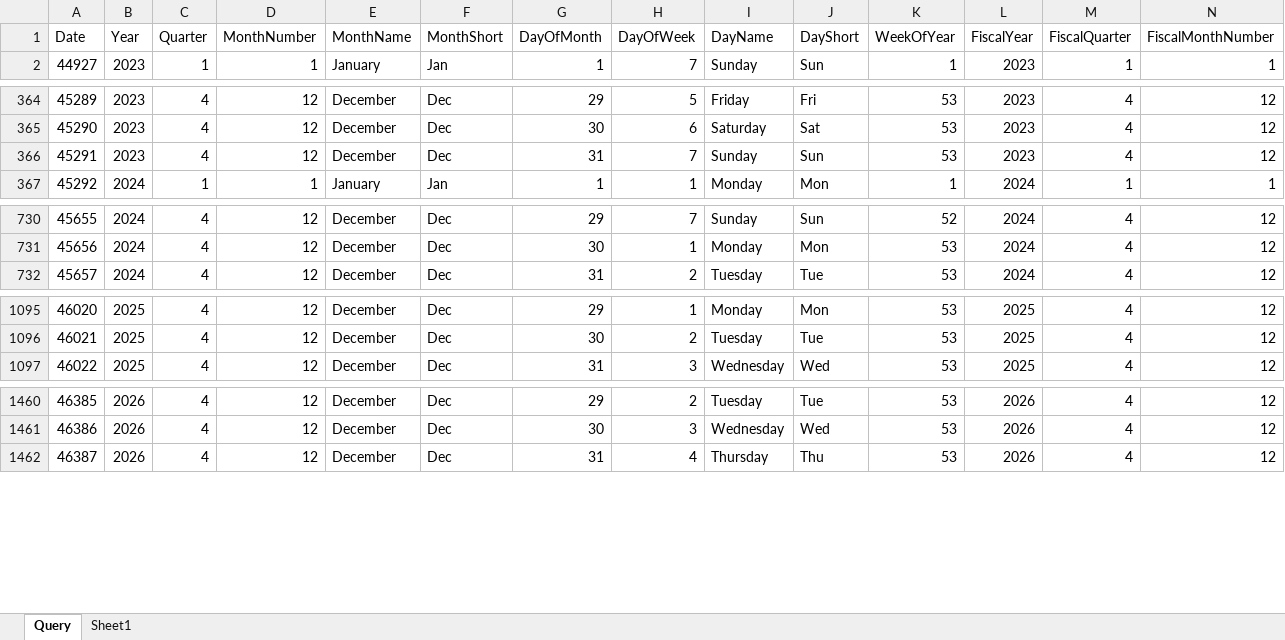
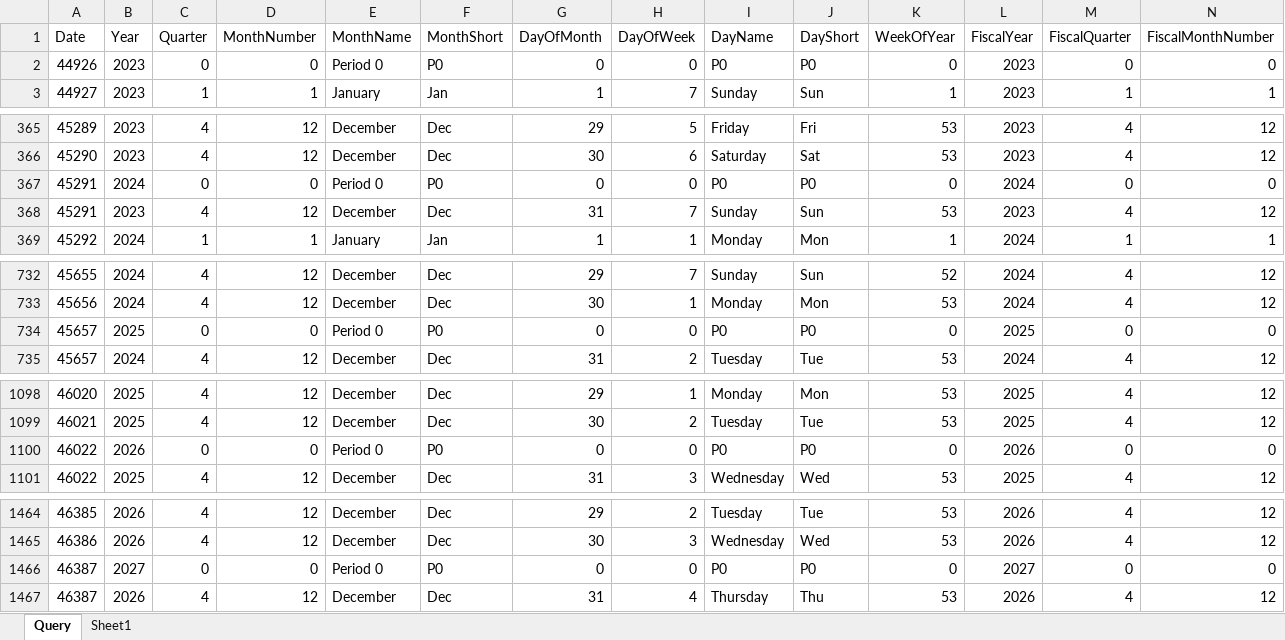
Before and after one commit to jan-ru/FPA_Arquero, an Excel workbook: input/DimDates.xlsx, sheet Query, drawn as a sheet; only a part is shown, gaps mark what is left out; values as stored, in another font and other column widths than the file's, no borders; table styles not drawn; rows hold the shown columns only; the diff covers the shown part only; the diff names each change by its address in the sheet, - before the commit and + after, or states it on an @@ line.

Commit message:
v2.0.0: Major refactoring - DRY, modularity, and embedded hierarchy
BREAKING CHANGES:
- Hierarchy now embedded in trial balance transformation (no separate extraction)
- Removed intermediate trial_balance_*.xlsx files (transformation happens in-browser)
- Simplified data loading architecture (eliminated 173 lines of unused code)

NEW FEATURES:
- Wide-to-long transformation with hierarchy included
- Separate movements (TB_M) and balances (TB_B) tables
- Voorafgaandejournaalposten handling (maps to period 12)
- Filtered date loading (only loaded years)
- Zero value preservation in hierarchy fields

REFACTORING:
- Consolidated 3 statement generation methods into 1 (eliminated 240 lines of duplication)
- Added STATEMENT_TYPES and EXCEL_COLUMNS constants
- Extracted helper methods: calculateVariancePercent, validateRequiredData, groupByPeriod, etc.
- Improved code maintainability and testability
- Reduced codebase from 2,460 to 2,403 lines (-57 lines, -2.3%)

BUG FIXES:
- Fixed 'Invalid column reference: d.amount' error (now uses movement_amount)
- Fixed 'Invalid column reference: egory' error (explicit column selection after groupby)
- Fixed zero value loss in level codes (using nullish coalescing)

DOCUMENTATION:
- Updated governance documents (requirements, design, tasks)
- Added refactoring task documentation
- Moved documentation files to docs/ directory

```diff
--- a/input/DimDates.xlsx (sheet Query)
+++ b/input/DimDates.xlsx (sheet Query)
+row 2: 44926 | 2023 | 0 | 0 | Period 0 | P0 | 0 | 0 | P0 | P0 | 0 | 2023 | 0 | 0
+row 367: 45291 | 2024 | 0 | 0 | Period 0 | P0 | 0 | 0 | P0 | P0 | 0 | 2024 | 0 | 0
+row 734: 45657 | 2025 | 0 | 0 | Period 0 | P0 | 0 | 0 | P0 | P0 | 0 | 2025 | 0 | 0
+row 1100: 46022 | 2026 | 0 | 0 | Period 0 | P0 | 0 | 0 | P0 | P0 | 0 | 2026 | 0 | 0
+row 1466: 46387 | 2027 | 0 | 0 | Period 0 | P0 | 0 | 0 | P0 | P0 | 0 | 2027 | 0 | 0
```
Also changed, not shown: 3 added rows elsewhere in this sheet, input/DimAccounts.xlsx, 11 other files.
